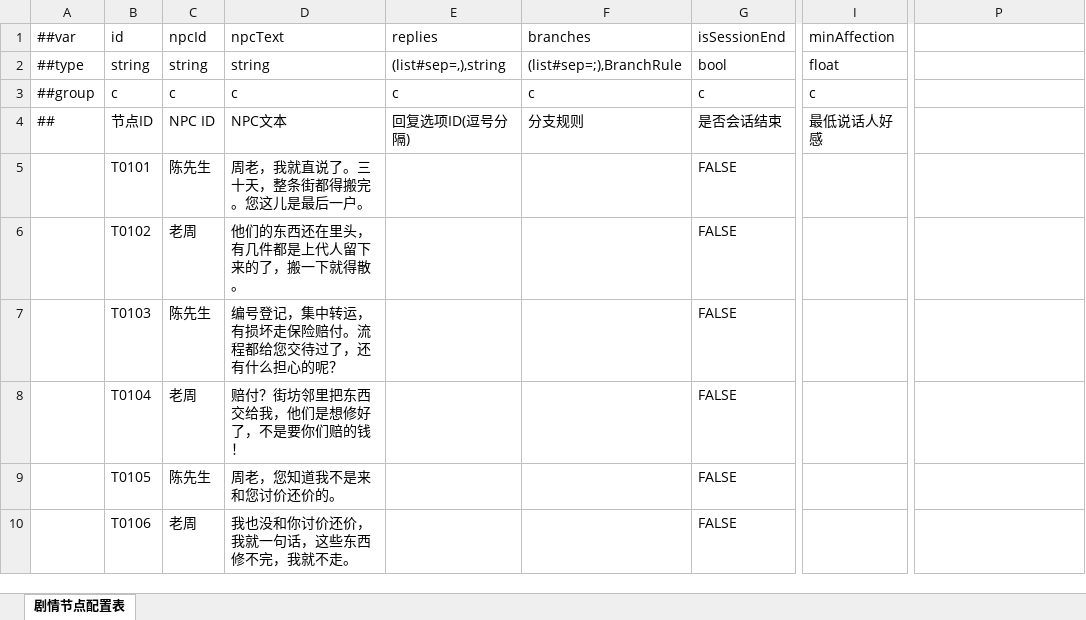
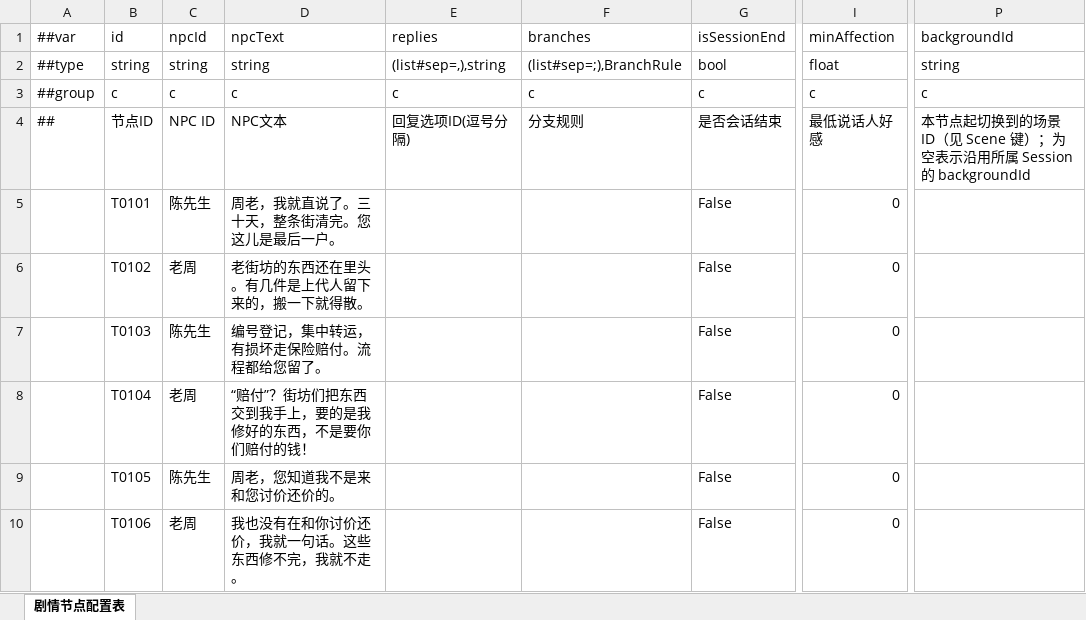
Before and after one commit to BianbBb/taptap-puzzle-game, an Excel workbook: GameConfig/Datas/剧情节点配置表.xlsx, sheet 剧情节点配置表, drawn as a sheet; only a part is shown, gaps mark what is left out; values as stored, in another font and other column widths than the file's, no cell formats; the diff covers the shown part only; the diff names each change by its address in the sheet, - before the commit and + after, or states it on an @@ line.

```diff
--- a/GameConfig/Datas/剧情节点配置表.xlsx (sheet 剧情节点配置表)
+++ b/GameConfig/Datas/剧情节点配置表.xlsx (sheet 剧情节点配置表)
-P1: (empty)
+P1: backgroundId
-P2 (backgroundId): (empty)
+P2 (backgroundId): string
-P3 (backgroundId): (empty)
+P3 (backgroundId): c
-P4 (backgroundId): (empty)
+P4 (backgroundId): 本节点起切换到的场景 ID（见 Scene 键）；为空表示沿用所属 Session 的 backgroundId
-D5 (npcText): 周老，我就直说了。三十天，整条街都得搬完。您这儿是最后一户。
+D5 (npcText): 周老，我就直说了。三十天，整条街清完。您这儿是最后一户。
-G5:G10 (isSessionEnd): FALSE
+G5:G10 (isSessionEnd): False
-I5:I10 (minAffection): (empty)
+I5:I10 (minAffection): 0
-D6 (npcText): 他们的东西还在里头，有几件都是上代人留下来的了，搬一下就得散。
+D6 (npcText): 老街坊的东西还在里头。有几件是上代人留下来的，搬一下就得散。
-D7 (npcText): 编号登记，集中转运，有损坏走保险赔付。流程都给您交待过了，还有什么担心的呢？
+D7 (npcText): 编号登记，集中转运，有损坏走保险赔付。流程都给您留了。
-D8 (npcText): 赔付？街坊邻里把东西交给我，他们是想修好了，不是要你们赔的钱！
+D8 (npcText): “赔付”？街坊们把东西交到我手上，要的是我修好的东西，不是要你们赔付的钱！
-D10 (npcText): 我也没和你讨价还价，我就一句话，这些东西修不完，我就不走。
+D10 (npcText): 我也没有在和你讨价还价，我就一句话。这些东西修不完，我就不走。
```
Also changed, not shown: 171 added rows, 11 removed rows and 311 edited cells elsewhere in this sheet, cell formats, GameConfig/Datas/_import_v1_preview/剧情节点配置表.xlsx, GameConfig/Datas/_import_v1_preview/回复选项配置表.xlsx, 57 other files.
